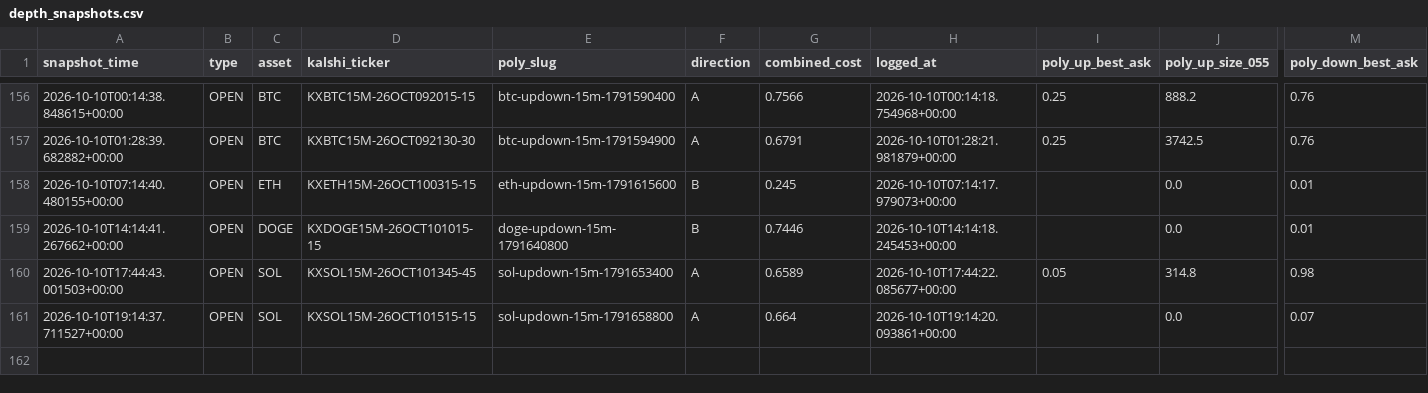
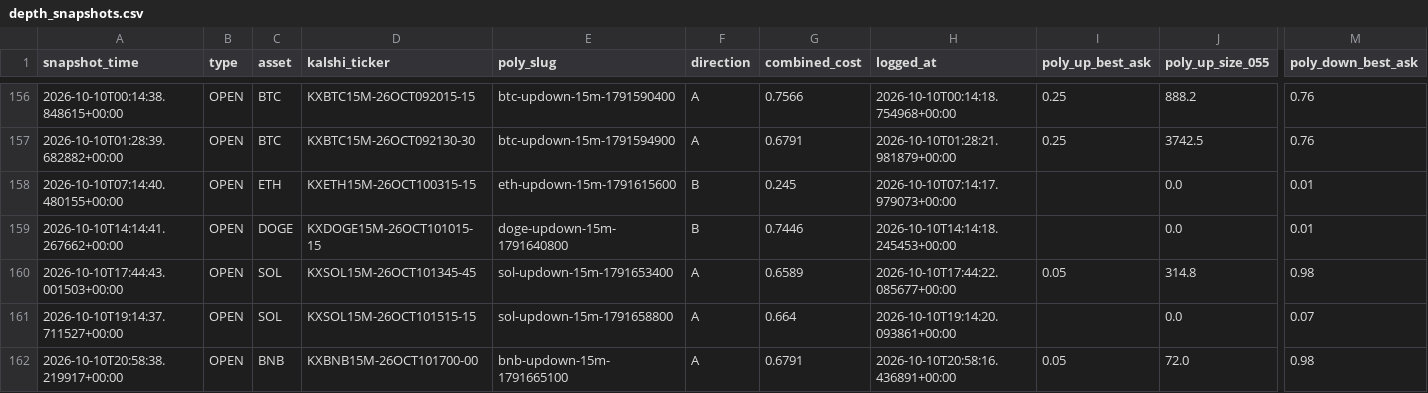
Before and after one commit to Prinxe-crypto/gap-maker-depth-monitor, a CSV file: depth_snapshots.csv, drawn as a sheet; only a part is shown, gaps mark what is left out; rows hold the shown columns only; the diff names each change by its address in the sheet, - before the commit and + after, or states it on an @@ line.

```diff
--- a/depth_snapshots.csv
+++ b/depth_snapshots.csv
+row 162: 2026-10-10T20:58:38.219917+00:00 | OPEN | BNB | KXBNB15M-26OCT101700-00 | bnb-updown-15m-1791665100 | A | 0.6791 | 2026-10-10T20:58:16.436891+00:00 | 0.05 | 72.0 | 0.98
```
Also changed, not shown: 3 other files.
